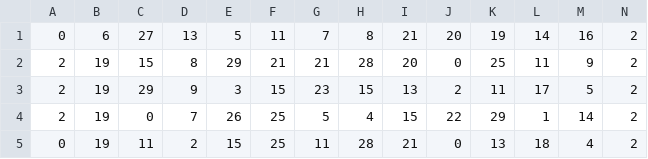
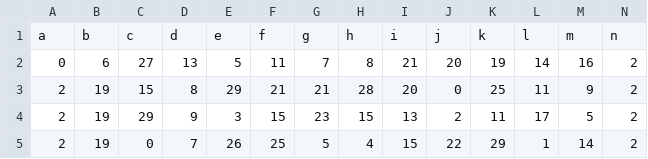
Before and after one commit to DPR-Sanchez/neural-net-models, a CSV file: training.csv, drawn as a sheet; only a part is shown; the shorter side is filled out with more unchanged rows; rows hold the shown columns only; the diff names each change by its address in the sheet, - before the commit and + after, or states it on an @@ line.

```diff
--- a/training.csv
+++ b/training.csv
+row 1: a | b | c | d | e | f | g | h | i | j | k | l | m | n
```
Also changed, not shown: 1 other file.
